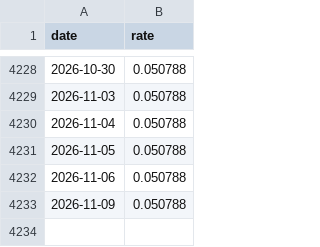
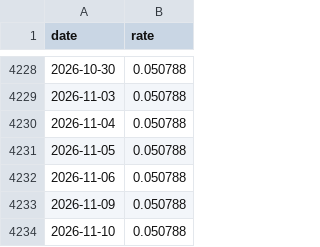
Before and after one commit to mbottoni/b3-radar, a CSV file: data/macro/cdi.csv, drawn as a sheet; only a part is shown, gaps mark what is left out; the diff names each change by its address in the sheet, - before the commit and + after, or states it on an @@ line.

```diff
--- a/data/macro/cdi.csv
+++ b/data/macro/cdi.csv
+row 4234: 2026-11-10 | 0.050788
```
Also changed, not shown: data/events/issuers.csv, data/screen/latest.csv, 5 other files.
